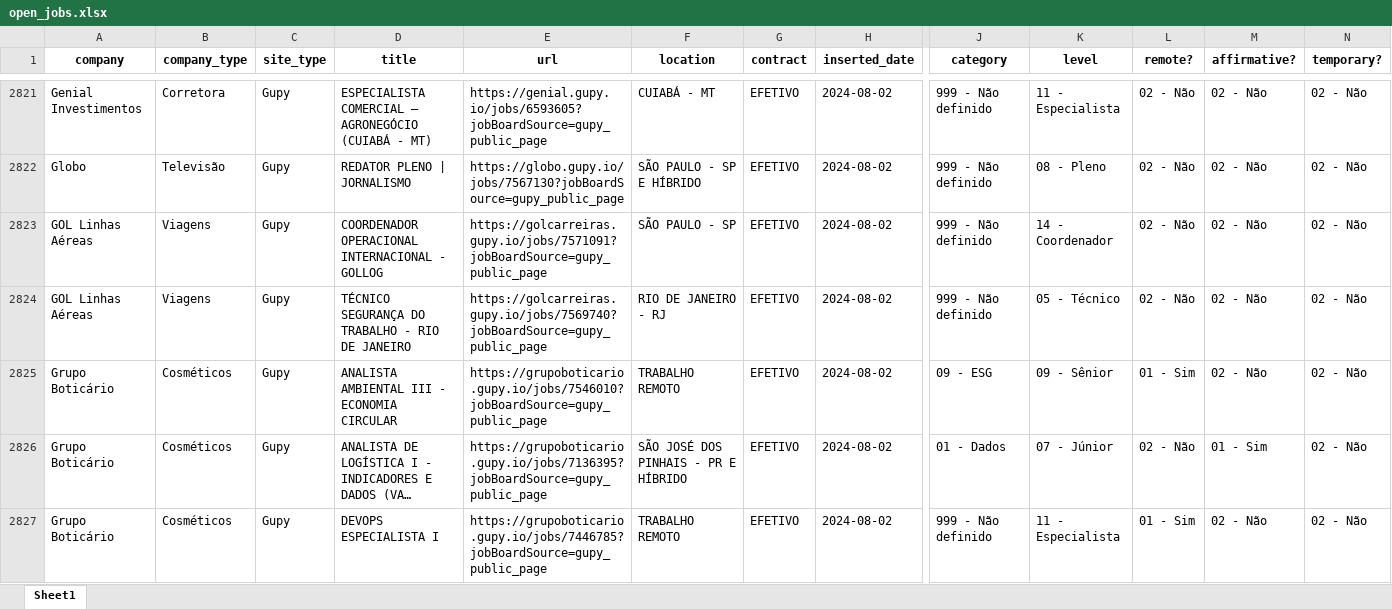
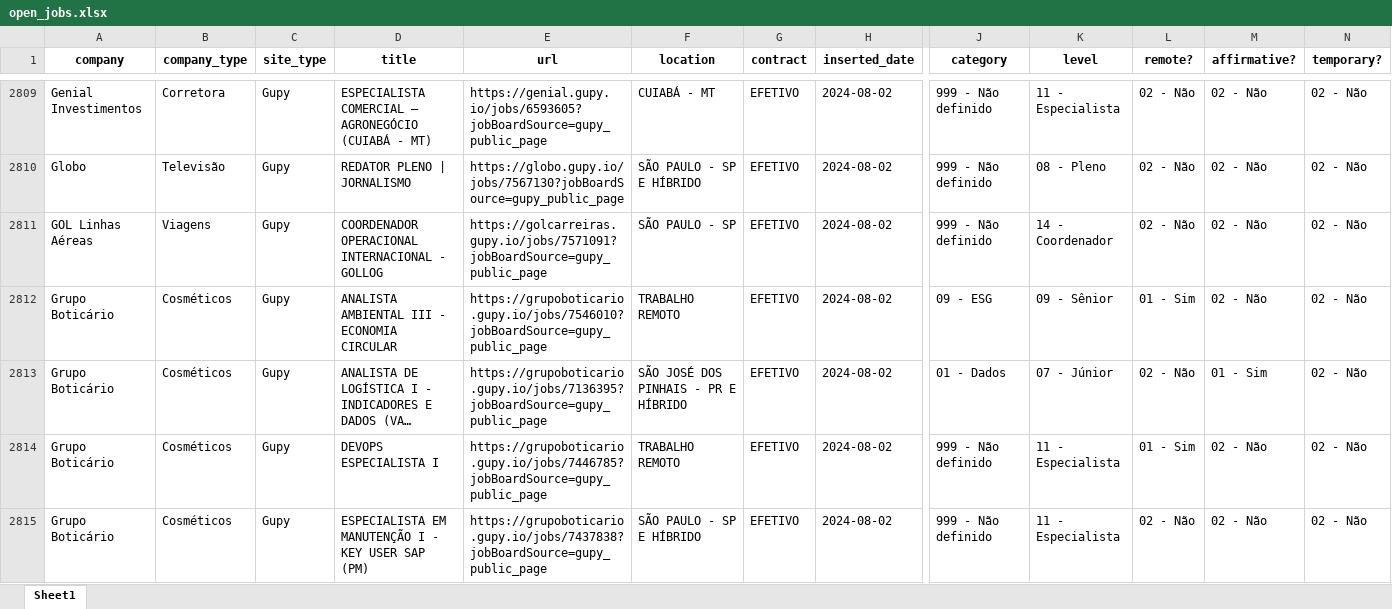
Before and after one commit to eualannascimento/site-projeto-classifica-vagas, an Excel workbook: assets/data/xlsx/open_jobs.xlsx, sheet Sheet1, drawn as a sheet; only a part is shown, gaps mark what is left out; the shorter side is filled out with more unchanged rows; long unchanged cells end in …; values as stored, in another font and other column widths than the file's, no borders; removed rows and columns are numbered as before the commit, all else as after; rows hold the shown columns only; the diff covers the shown part only; the diff names each change by its address in the sheet, - before the commit and + after, or states it on an @@ line.

```diff
--- a/assets/data/xlsx/open_jobs.xlsx (sheet Sheet1)
+++ b/assets/data/xlsx/open_jobs.xlsx (sheet Sheet1)
-row 2824: GOL Linhas Aéreas | Viagens | Gupy | TÉCNICO SEGURANÇA DO TRABALHO - RIO DE JANEIRO | https://golcarreiras.gupy.io/jobs/7569740?jobBoardSource=gupy_public_page | RIO DE JANEIRO - RJ | EFETIVO | 2024-08-02 | 999 - Não definido | 05 - Técnico | 02 - Não | 02 - Não | 02 - Não
```
Also changed, not shown: 20 added rows and 83 removed rows elsewhere in this sheet, 1 other file.
